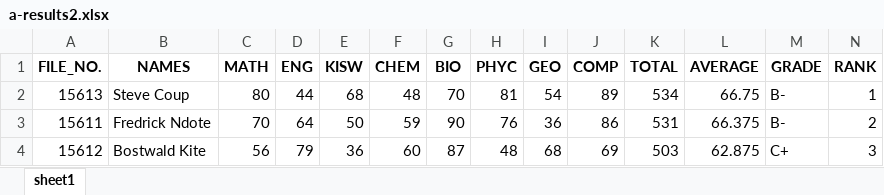
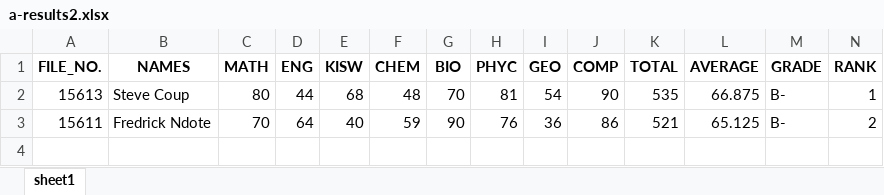
Before and after one commit to Daniel-Chacha/P-LEARN, an Excel workbook: a-results2.xlsx, sheet sheet1, drawn as a sheet; values as stored, in another font and other column widths than the file's, no borders; the diff names each change by its address in the sheet, - before the commit and + after, or states it on an @@ line.

```diff
--- a/a-results2.xlsx (sheet sheet1)
+++ b/a-results2.xlsx (sheet sheet1)
-J2 (COMP): 89
+J2 (COMP): 90
-K2 (TOTAL): 534
+K2 (TOTAL): 535
-L2 (AVERAGE): 66.75
+L2 (AVERAGE): 66.875
-E3 (KISW): 50
+E3 (KISW): 40
-K3 (TOTAL): 531
+K3 (TOTAL): 521
-L3 (AVERAGE): 66.375
+L3 (AVERAGE): 65.125
-row 4: 15612 | Bostwald Kite | 56 | 79 | 36 | 60 | 87 | 48 | 68 | 69 | 503 | 62.875 | C+ | 3
```
Also changed, not shown: a-results3.xlsx, 2 other files.
